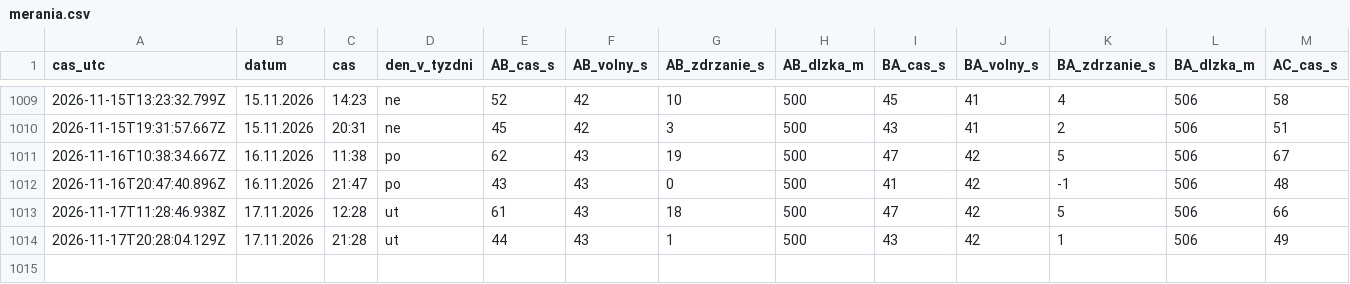
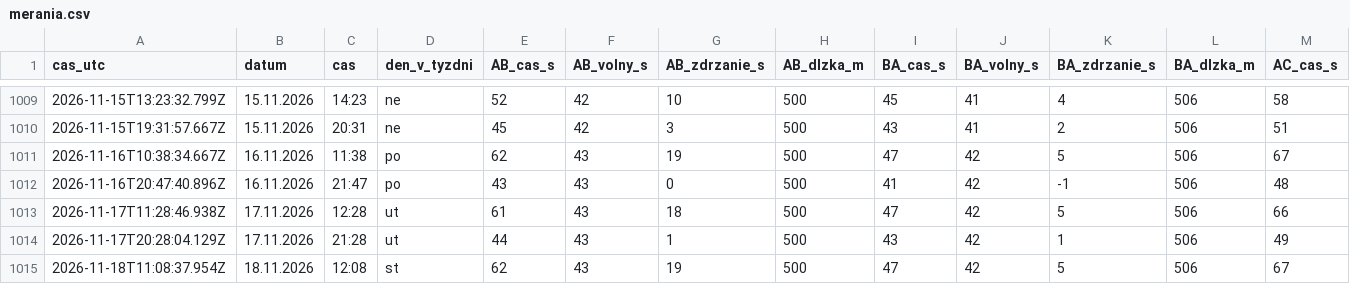
Before and after one commit to dzupka-hub/Kosice-kruhovy-objazd, a CSV file: data/merania.csv, drawn as a sheet; only a part is shown, gaps mark what is left out; rows hold the shown columns only; the diff names each change by its address in the sheet, - before the commit and + after, or states it on an @@ line.

```diff
--- a/data/merania.csv
+++ b/data/merania.csv
+row 1015: 2026-11-18T11:08:37.954Z | 18.11.2026 | 12:08 | st | 62 | 43 | 19 | 500 | 47 | 42 | 5 | 506 | 67
```
Also changed, not shown: 2 other files.
